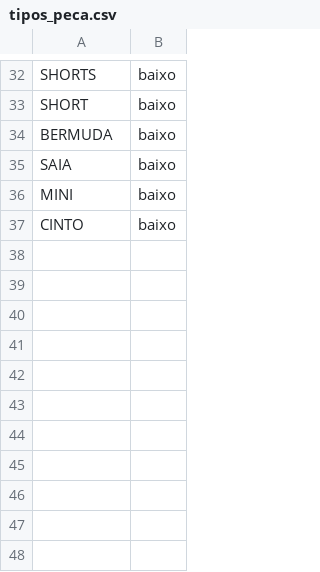
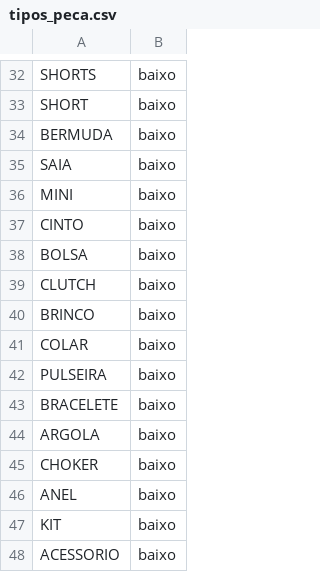
Before and after one commit to fernandommin-code/manualmangabe, a CSV file: tabelas/tipos_peca.csv, drawn as a sheet; only a part is shown, gaps mark what is left out.

```diff
--- a/tabelas/tipos_peca.csv
+++ b/tabelas/tipos_peca.csv
@@ -37 +37,12 @@ MINI;baixo
 CINTO;baixo
+BOLSA;baixo
+CLUTCH;baixo
+BRINCO;baixo
+COLAR;baixo
+PULSEIRA;baixo
+BRACELETE;baixo
+ARGOLA;baixo
+CHOKER;baixo
+ANEL;baixo
+KIT;baixo
+ACESSORIO;baixo
```
Also changed, not shown: tabelas/marcas.csv, 6 other files.
